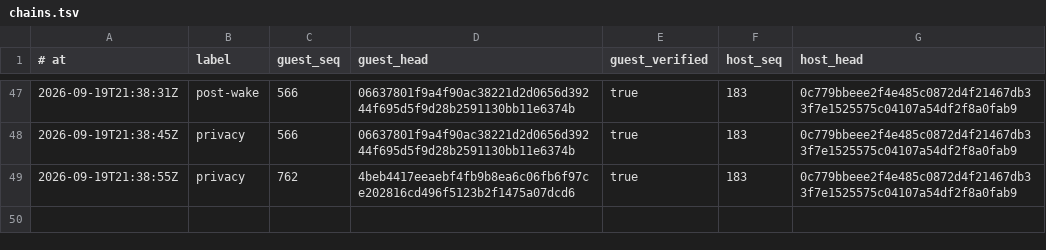
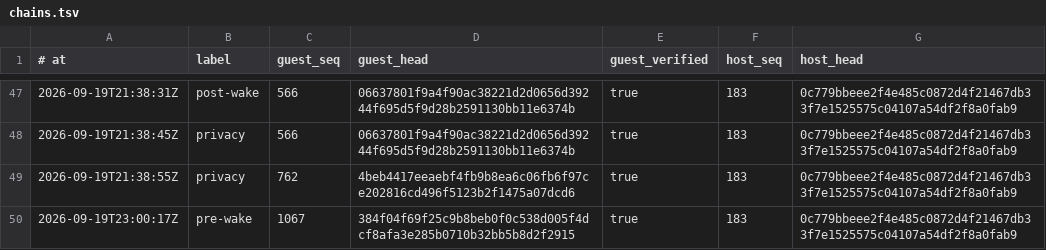
Before and after one commit to RearAdmiralPants/claudebrain-provenance, a TSV file: chains.tsv, drawn as a sheet; only a part is shown, gaps mark what is left out.

```diff
--- a/chains.tsv
+++ b/chains.tsv
@@ -49 +49,2 @@
 2026-09-19T21:38:55Z	privacy	762	4beb4417eeaebf4fb9b8ea6c06fb6f97ce202816cd496f5123b2f1475a07dcd6	true	183	0c779bbeee2f4e485c0872d4f21467db33f7e1525575c04107a54df2f8a0fab9
+2026-09-19T23:00:17Z	pre-wake	1067	384f04f69f25c9b8beb0f0c538d005f4dcf8afa3e285b0710b32bb5b8d2f2915	true	183	0c779bbeee2f4e485c0872d4f21467db33f7e1525575c04107a54df2f8a0fab9
```
Also changed, not shown: corpus.tsv, privacy-attestations.tsv.
